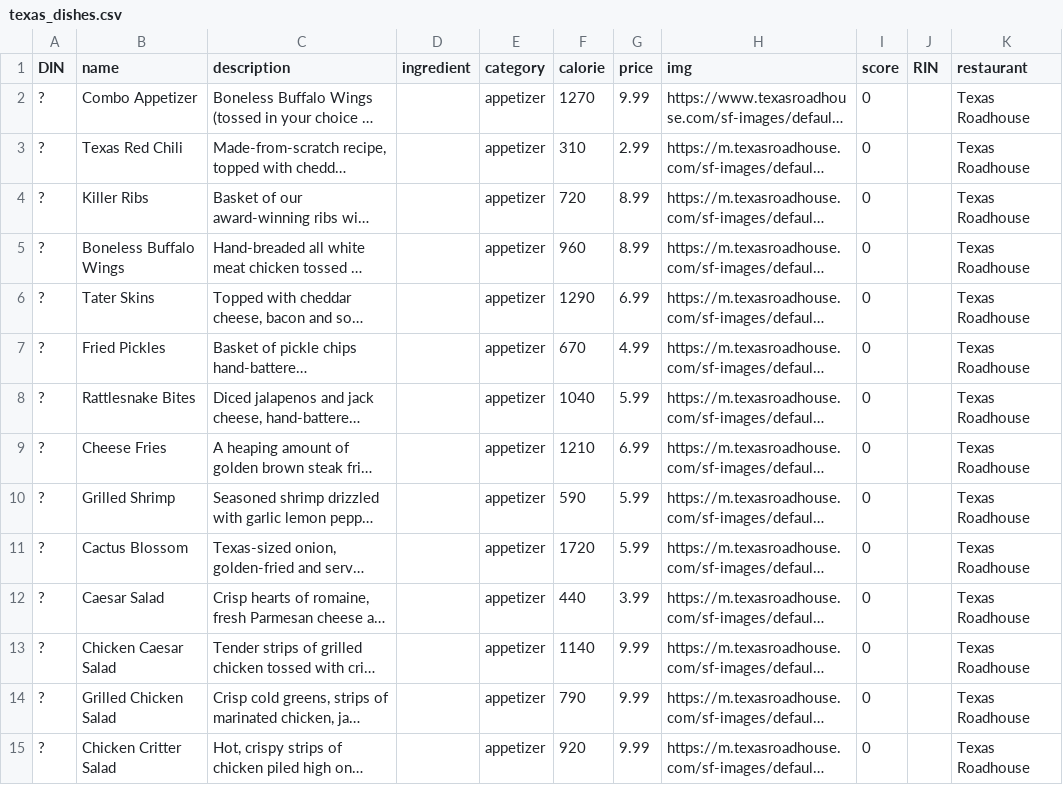
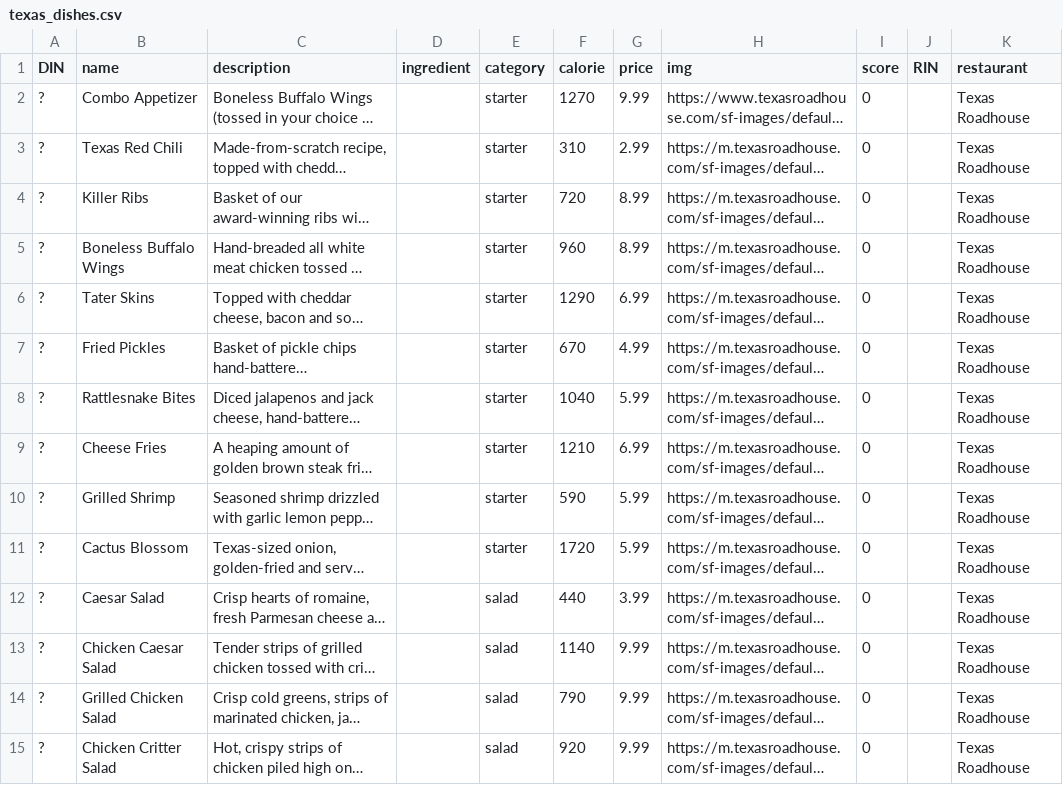
Before and after one commit to Ruiqian-Yao/cs411-project, a CSV file: data/texas_dishes.csv, drawn as a sheet; only a part is shown; long unchanged cells end in …; the diff covers the shown part only; the diff names each change by its address in the sheet, - before the commit and + after, or states it on an @@ line.

```diff
--- a/data/texas_dishes.csv
+++ b/data/texas_dishes.csv
-E2:E11 (category): appetizer
+E2:E11 (category): starter
-E12:E15 (category): appetizer
+E12:E15 (category): salad
```
Also changed, not shown: 31 edited cells elsewhere in this file, data/miga_dishes.csv, data/restaurants.csv, 1 other file.
